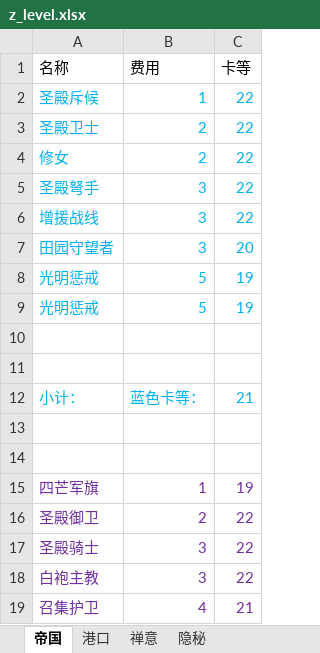
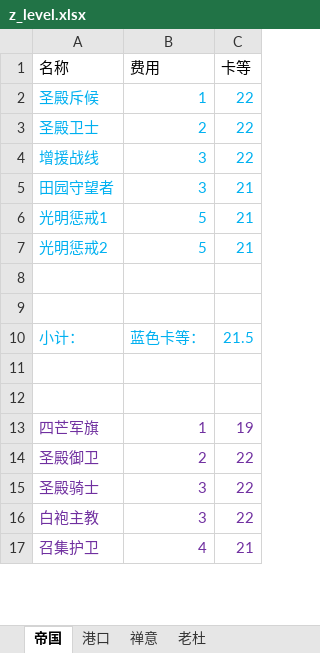
Before and after one commit to XTsuola/keyuanWeb, an Excel workbook: src/views/game/zlzq/cardList/laoduCard/z_level.xlsx, sheet 帝国, drawn as a sheet; only a part is shown; values as stored, in another font and other column widths than the file's, no borders; removed rows and columns are numbered as before the commit, all else as after; the diff covers the shown part only; the diff names each change by its address in the sheet, - before the commit and + after, or states it on an @@ line.

```diff
--- a/src/views/game/zlzq/cardList/laoduCard/z_level.xlsx (sheet 帝国)
+++ b/src/views/game/zlzq/cardList/laoduCard/z_level.xlsx (sheet 帝国)
-sheet tab: 隐秘
+sheet tab: 老杜
-row 4: 修女 | 2 | 22
-row 5: 圣殿弩手 | 3 | 22
-C5 (卡等): 20
+C5 (卡等): 21
-A6 (名称): 光明惩戒
+A6 (名称): 光明惩戒1
-C6:C7 (卡等): 19
+C6:C7 (卡等): 21
-A7 (名称): 光明惩戒
+A7 (名称): 光明惩戒2
-C10 (卡等): 21
+C10 (卡等): 21.5
```
Also changed, not shown: 7 edited cells elsewhere in this sheet, sheet 禅意, sheet 港口, formulas that keep their value, src/utils/sxsyzlzq/zzz_xingyuzhanli.xlsx, src/views/game/zlzq/cardList/akuiCard/z_level.xlsx, 20 other files.
